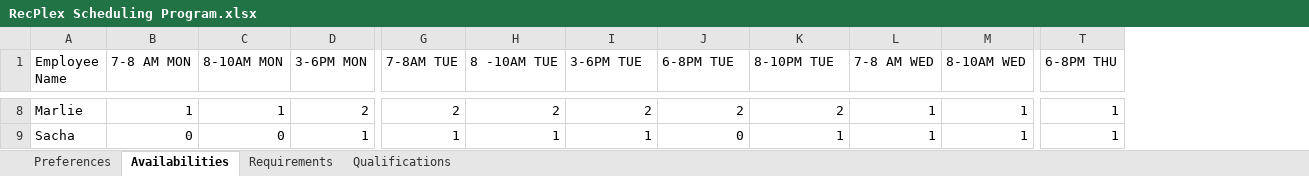
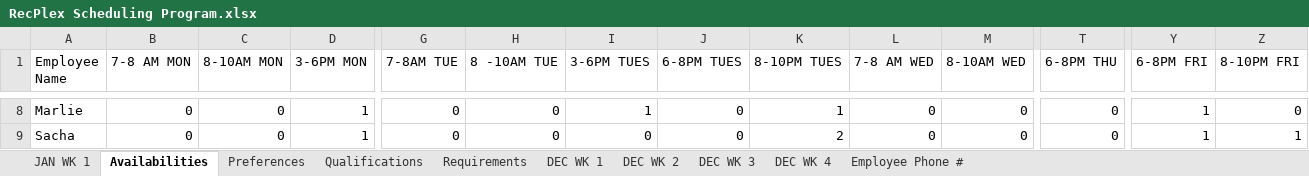
Before and after one commit to richardhoshino/RecPlex, an Excel workbook: RecPlex Scheduling Program.xlsx, sheet Availabilities, drawn as a sheet; only a part is shown, gaps mark what is left out; values as stored, in another font and other column widths than the file's, no cell formats; the diff covers the shown part only; the diff names each change by its address in the sheet, - before the commit and + after, or states it on an @@ line.

```diff
--- a/RecPlex Scheduling Program.xlsx (sheet Availabilities)
+++ b/RecPlex Scheduling Program.xlsx (sheet Availabilities)
+sheet tab: JAN WK 1
+sheet tab: DEC WK 1
+sheet tab: DEC WK 2
+sheet tab: DEC WK 3
+sheet tab: DEC WK 4
+sheet tab: Employee Phone #
@@ sheet tab order changed: JAN WK 1 | Availabilities | Preferences | Qualifications | Requirements | DEC WK 1 | DEC WK 2 | DEC WK 3 | DEC WK 4 | Employee Phone # @@
+column Y (6-8PM FRI), rows 8-9: 1 | 1
+column Z (8-10PM FRI), rows 8-9: 0 | 1
-I1: 3-6PM TUE
+I1: 3-6PM TUES
-J1: 6-8PM TUE
+J1: 6-8PM TUES
-K1: 8-10PM TUE
+K1: 8-10PM TUES
-B8 (7-8 AM MON): 1
+B8 (7-8 AM MON): 0
-C8 (8-10AM MON): 1
+C8 (8-10AM MON): 0
-D8 (3-6PM MON): 2
+D8 (3-6PM MON): 1
-G8 (7-8AM TUE): 2
+G8 (7-8AM TUE): 0
-H8 (8 -10AM TUE): 2
+H8 (8 -10AM TUE): 0
-I8 (3-6PM TUES): 2
+I8 (3-6PM TUES): 1
-J8 (6-8PM TUES): 2
+J8 (6-8PM TUES): 0
-K8 (8-10PM TUES): 2
+K8 (8-10PM TUES): 1
-L8:L9 (7-8 AM WED): 1
+L8:L9 (7-8 AM WED): 0
-M8:M9 (8-10AM WED): 1
+M8:M9 (8-10AM WED): 0
-T8:T9 (6-8PM THU): 1
+T8:T9 (6-8PM THU): 0
-G9 (7-8AM TUE): 1
+G9 (7-8AM TUE): 0
-H9 (8 -10AM TUE): 1
+H9 (8 -10AM TUE): 0
-I9 (3-6PM TUES): 1
+I9 (3-6PM TUES): 0
-K9 (8-10PM TUES): 1
+K9 (8-10PM TUES): 2
```
Also changed, not shown: 5 added rows, 3 removed rows and 220 edited cells elsewhere in this sheet, sheet Preferences, sheet Requirements, sheet Qualifications, cell formats, 1 other file.
